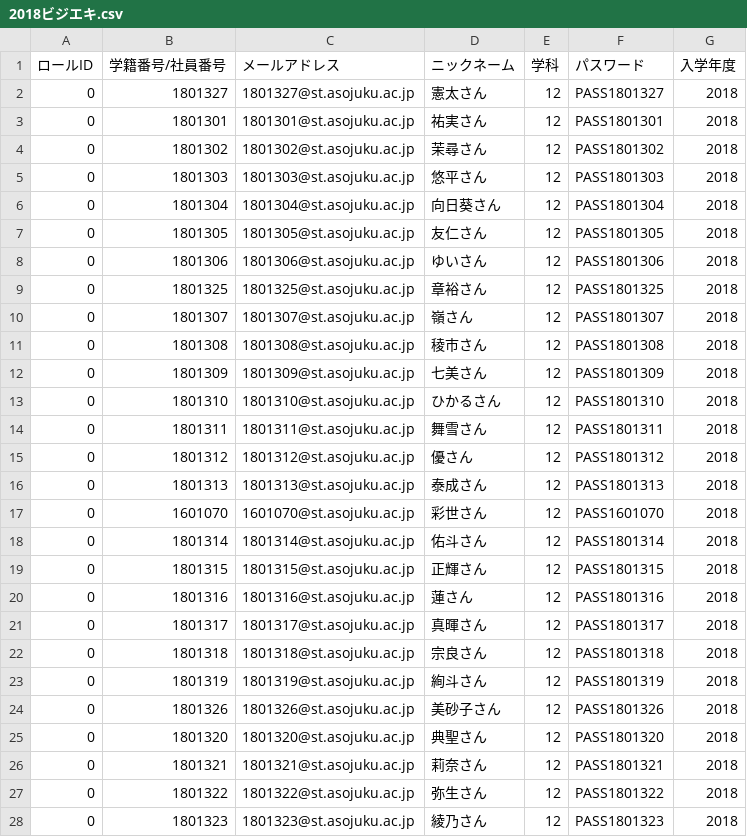
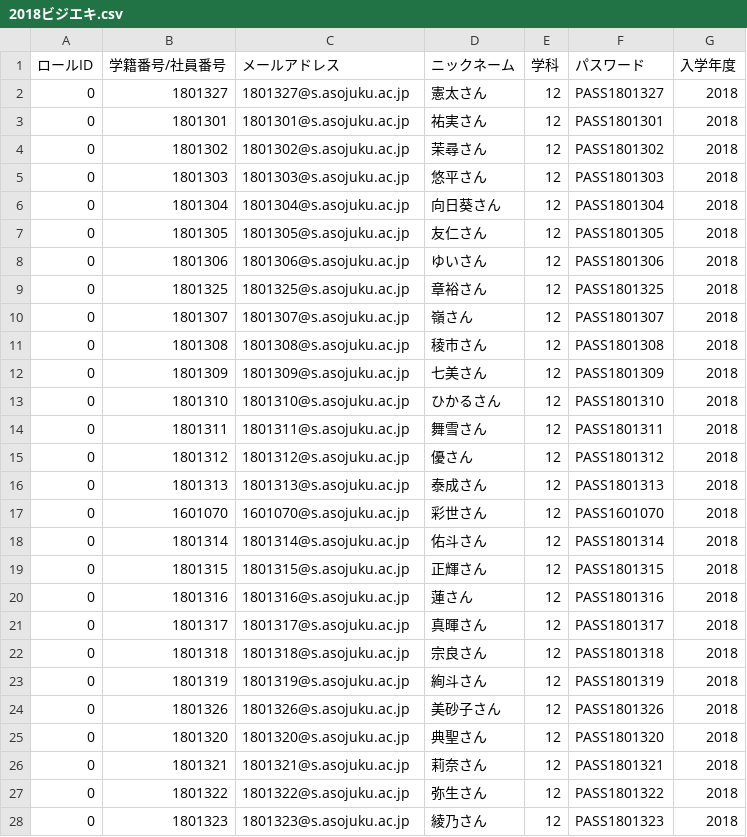
Before and after one commit to nishino-naoyuki/AsoBBS, a CSV file: asobbs/イニシャルデータ/2018ビジエキ.csv, drawn as a sheet; only a part is shown; the diff covers the shown part only.

```diff
--- a/asobbs/イニシャルデータ/2018ビジエキ.csv
+++ b/asobbs/イニシャルデータ/2018ビジエキ.csv
@@ -1,28 +1,28 @@
 ロールID,学籍番号/社員番号,メールアドレス,ニックネーム,学科,パスワード,入学年度
-0,1801327,1801327@st.asojuku.ac.jp,憲太さん,12,PASS1801327,2018
-0,1801301,1801301@st.asojuku.ac.jp,祐実さん,12,PASS1801301,2018
-0,1801302,1801302@st.asojuku.ac.jp,茉尋さん,12,PASS1801302,2018
-0,1801303,1801303@st.asojuku.ac.jp,悠平さん,12,PASS1801303,2018
-0,1801304,1801304@st.asojuku.ac.jp,向日葵さん,12,PASS1801304,2018
-0,1801305,1801305@st.asojuku.ac.jp,友仁さん,12,PASS1801305,2018
-0,1801306,1801306@st.asojuku.ac.jp,ゆいさん,12,PASS1801306,2018
-0,1801325,1801325@st.asojuku.ac.jp,章裕さん,12,PASS1801325,2018
-0,1801307,1801307@st.asojuku.ac.jp,嶺さん,12,PASS1801307,2018
-0,1801308,1801308@st.asojuku.ac.jp,稜市さん,12,PASS1801308,2018
-0,1801309,1801309@st.asojuku.ac.jp,七美さん,12,PASS1801309,2018
-0,1801310,1801310@st.asojuku.ac.jp,ひかるさん,12,PASS1801310,2018
-0,1801311,1801311@st.asojuku.ac.jp,舞雪さん,12,PASS1801311,2018
-0,1801312,1801312@st.asojuku.ac.jp,優さん,12,PASS1801312,2018
-0,1801313,1801313@st.asojuku.ac.jp,泰成さん,12,PASS1801313,2018
-0,1601070,1601070@st.asojuku.ac.jp,彩世さん,12,PASS1601070,2018
-0,1801314,1801314@st.asojuku.ac.jp,佑斗さん,12,PASS1801314,2018
-0,1801315,1801315@st.asojuku.ac.jp,正輝さん,12,PASS1801315,2018
-0,1801316,1801316@st.asojuku.ac.jp,蓮さん,12,PASS1801316,2018
-0,1801317,1801317@st.asojuku.ac.jp,真暉さん,12,PASS1801317,2018
-0,1801318,1801318@st.asojuku.ac.jp,宗良さん,12,PASS1801318,2018
-0,1801319,1801319@st.asojuku.ac.jp,絢斗さん,12,PASS1801319,2018
-0,1801326,1801326@st.asojuku.ac.jp,美砂子さん,12,PASS1801326,2018
-0,1801320,1801320@st.asojuku.ac.jp,典聖さん,12,PASS1801320,2018
-0,1801321,1801321@st.asojuku.ac.jp,莉奈さん,12,PASS1801321,2018
-0,1801322,1801322@st.asojuku.ac.jp,弥生さん,12,PASS1801322,2018
-0,1801323,1801323@st.asojuku.ac.jp,綾乃さん,12,PASS1801323,2018
+0,1801327,1801327@s.asojuku.ac.jp,憲太さん,12,PASS1801327,2018
+0,1801301,1801301@s.asojuku.ac.jp,祐実さん,12,PASS1801301,2018
+0,1801302,1801302@s.asojuku.ac.jp,茉尋さん,12,PASS1801302,2018
+0,1801303,1801303@s.asojuku.ac.jp,悠平さん,12,PASS1801303,2018
+0,1801304,1801304@s.asojuku.ac.jp,向日葵さん,12,PASS1801304,2018
+0,1801305,1801305@s.asojuku.ac.jp,友仁さん,12,PASS1801305,2018
+0,1801306,1801306@s.asojuku.ac.jp,ゆいさん,12,PASS1801306,2018
+0,1801325,1801325@s.asojuku.ac.jp,章裕さん,12,PASS1801325,2018
+0,1801307,1801307@s.asojuku.ac.jp,嶺さん,12,PASS1801307,2018
+0,1801308,1801308@s.asojuku.ac.jp,稜市さん,12,PASS1801308,2018
+0,1801309,1801309@s.asojuku.ac.jp,七美さん,12,PASS1801309,2018
+0,1801310,1801310@s.asojuku.ac.jp,ひかるさん,12,PASS1801310,2018
+0,1801311,1801311@s.asojuku.ac.jp,舞雪さん,12,PASS1801311,2018
+0,1801312,1801312@s.asojuku.ac.jp,優さん,12,PASS1801312,2018
+0,1801313,1801313@s.asojuku.ac.jp,泰成さん,12,PASS1801313,2018
+0,1601070,1601070@s.asojuku.ac.jp,彩世さん,12,PASS1601070,2018
+0,1801314,1801314@s.asojuku.ac.jp,佑斗さん,12,PASS1801314,2018
+0,1801315,1801315@s.asojuku.ac.jp,正輝さん,12,PASS1801315,2018
+0,1801316,1801316@s.asojuku.ac.jp,蓮さん,12,PASS1801316,2018
+0,1801317,1801317@s.asojuku.ac.jp,真暉さん,12,PASS1801317,2018
+0,1801318,1801318@s.asojuku.ac.jp,宗良さん,12,PASS1801318,2018
+0,1801319,1801319@s.asojuku.ac.jp,絢斗さん,12,PASS1801319,2018
+0,1801326,1801326@s.asojuku.ac.jp,美砂子さん,12,PASS1801326,2018
+0,1801320,1801320@s.asojuku.ac.jp,典聖さん,12,PASS1801320,2018
+0,1801321,1801321@s.asojuku.ac.jp,莉奈さん,12,PASS1801321,2018
+0,1801322,1801322@s.asojuku.ac.jp,弥生さん,12,PASS1801322,2018
+0,1801323,1801323@s.asojuku.ac.jp,綾乃さん,12,PASS1801323,2018
```
Also changed, not shown: 1 edited cell elsewhere in this file, asobbs/イニシャルデータ/2018NS.csv, asobbs/イニシャルデータ/2018情シ.csv, 23 other files.
